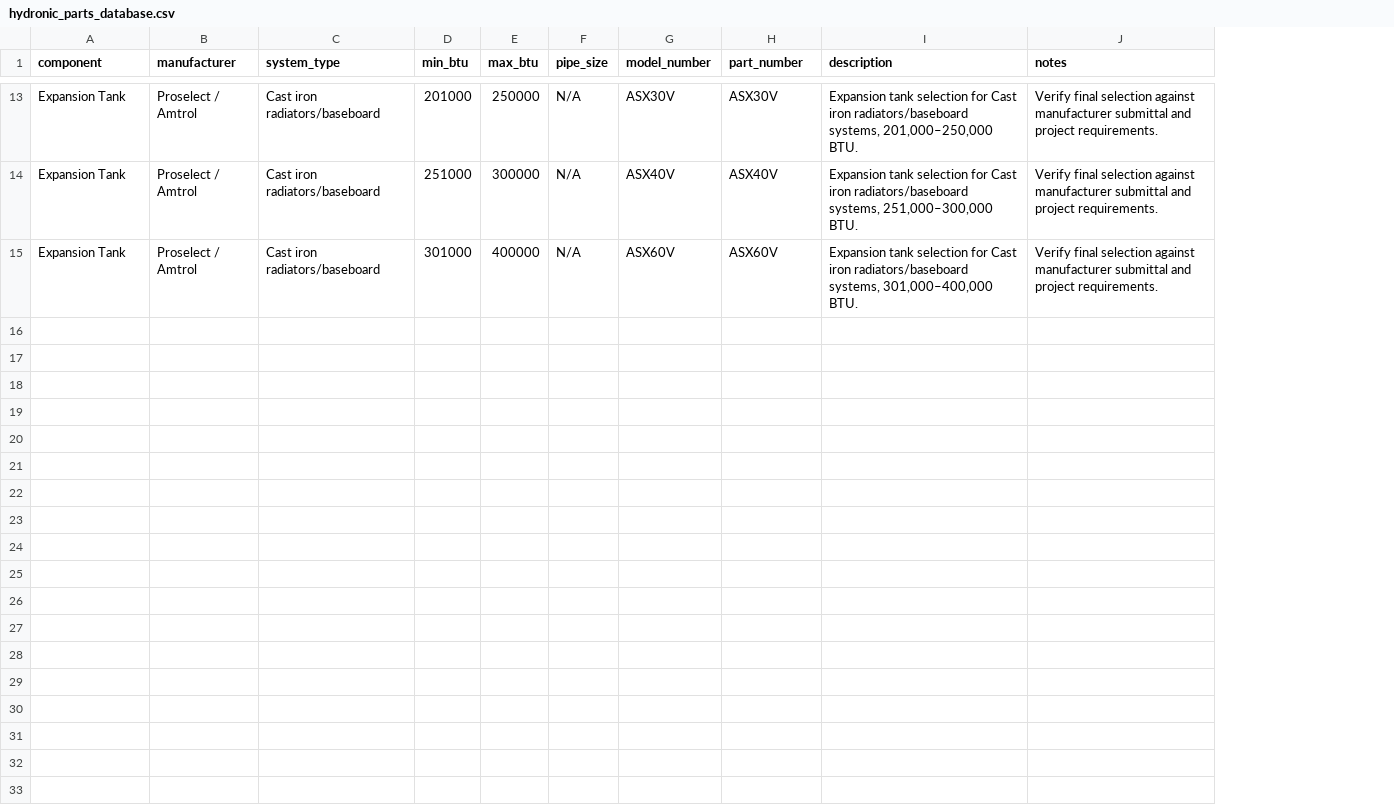
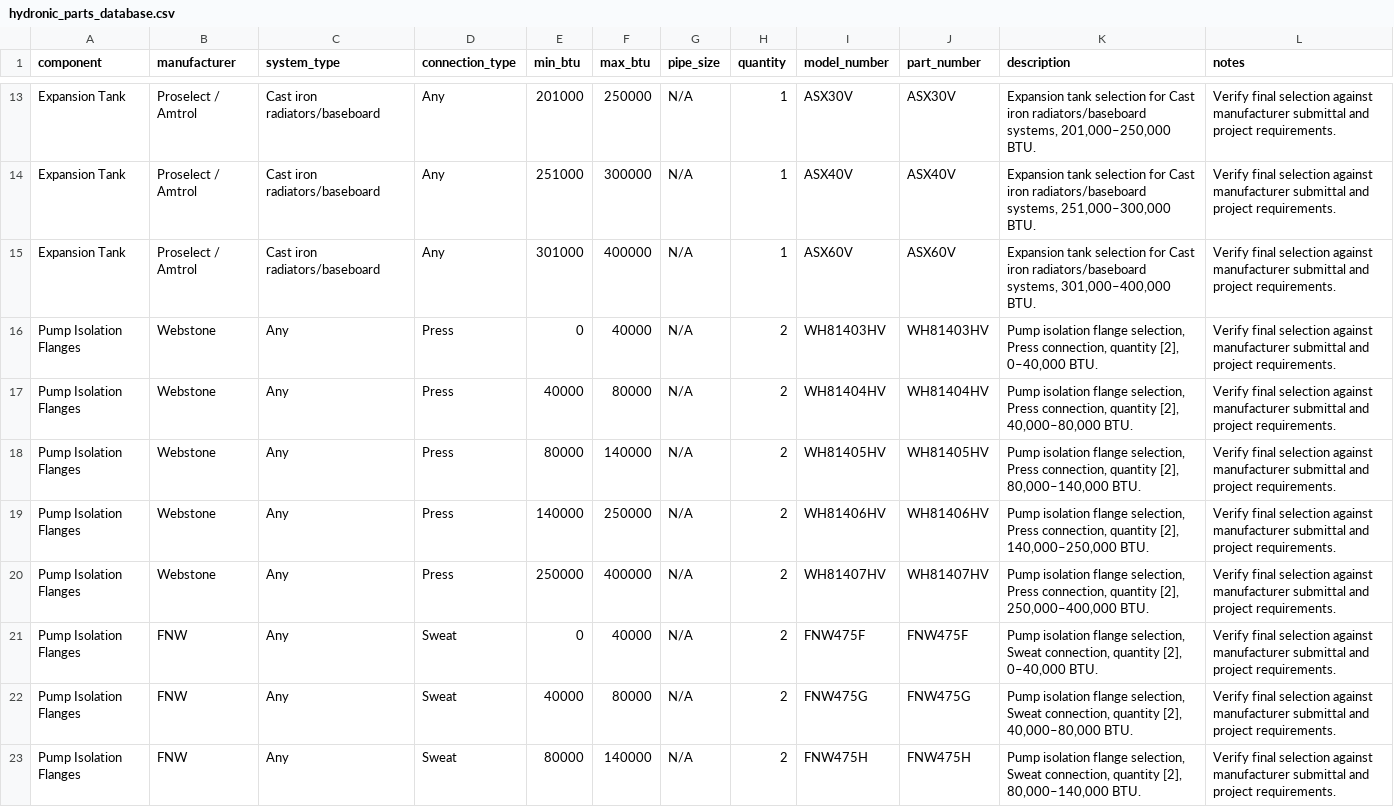
Before and after one commit to JothamHyatt/BoilerTrimSelection, a CSV file: hydronic_parts_database.csv, drawn as a sheet; only a part is shown, gaps mark what is left out; the diff covers the shown part only; the diff names each change by its address in the sheet, - before the commit and + after, or states it on an @@ line.

```diff
--- a/hydronic_parts_database.csv
+++ b/hydronic_parts_database.csv
+column D (connection_type), rows 13-15: all Any
+column H (quantity), rows 13-15: all 1
+row 16: Pump Isolation Flanges | Webstone | Any | Press | 0 | 40000 | N/A | 2 | WH81403HV | WH81403HV | Pump isolation flange selection, Press connection, quantity [2], 0–40,000 BTU. | Verify final selection against manufacturer submittal and project requirements.
+row 17: Pump Isolation Flanges | Webstone | Any | Press | 40000 | 80000 | N/A | 2 | WH81404HV | WH81404HV | Pump isolation flange selection, Press connection, quantity [2], 40,000–80,000 BTU. | Verify final selection against manufacturer submittal and project requirements.
+row 18: Pump Isolation Flanges | Webstone | Any | Press | 80000 | 140000 | N/A | 2 | WH81405HV | WH81405HV | Pump isolation flange selection, Press connection, quantity [2], 80,000–140,000 BTU. | Verify final selection against manufacturer submittal and project requirements.
+row 19: Pump Isolation Flanges | Webstone | Any | Press | 140000 | 250000 | N/A | 2 | WH81406HV | WH81406HV | Pump isolation flange selection, Press connection, quantity [2], 140,000–250,000 BTU. | Verify final selection against manufacturer submittal and project requirements.
+row 20: Pump Isolation Flanges | Webstone | Any | Press | 250000 | 400000 | N/A | 2 | WH81407HV | WH81407HV | Pump isolation flange selection, Press connection, quantity [2], 250,000–400,000 BTU. | Verify final selection against manufacturer submittal and project requirements.
+row 21: Pump Isolation Flanges | FNW | Any | Sweat | 0 | 40000 | N/A | 2 | FNW475F | FNW475F | Pump isolation flange selection, Sweat connection, quantity [2], 0–40,000 BTU. | Verify final selection against manufacturer submittal and project requirements.
+row 22: Pump Isolation Flanges | FNW | Any | Sweat | 40000 | 80000 | N/A | 2 | FNW475G | FNW475G | Pump isolation flange selection, Sweat connection, quantity [2], 40,000–80,000 BTU. | Verify final selection against manufacturer submittal and project requirements.
+row 23: Pump Isolation Flanges | FNW | Any | Sweat | 80000 | 140000 | N/A | 2 | FNW475H | FNW475H | Pump isolation flange selection, Sweat connection, quantity [2], 80,000–140,000 BTU. | Verify final selection against manufacturer submittal and project requirements.
```
Also changed, not shown: 7 added rows elsewhere in this file, 3 other files.
